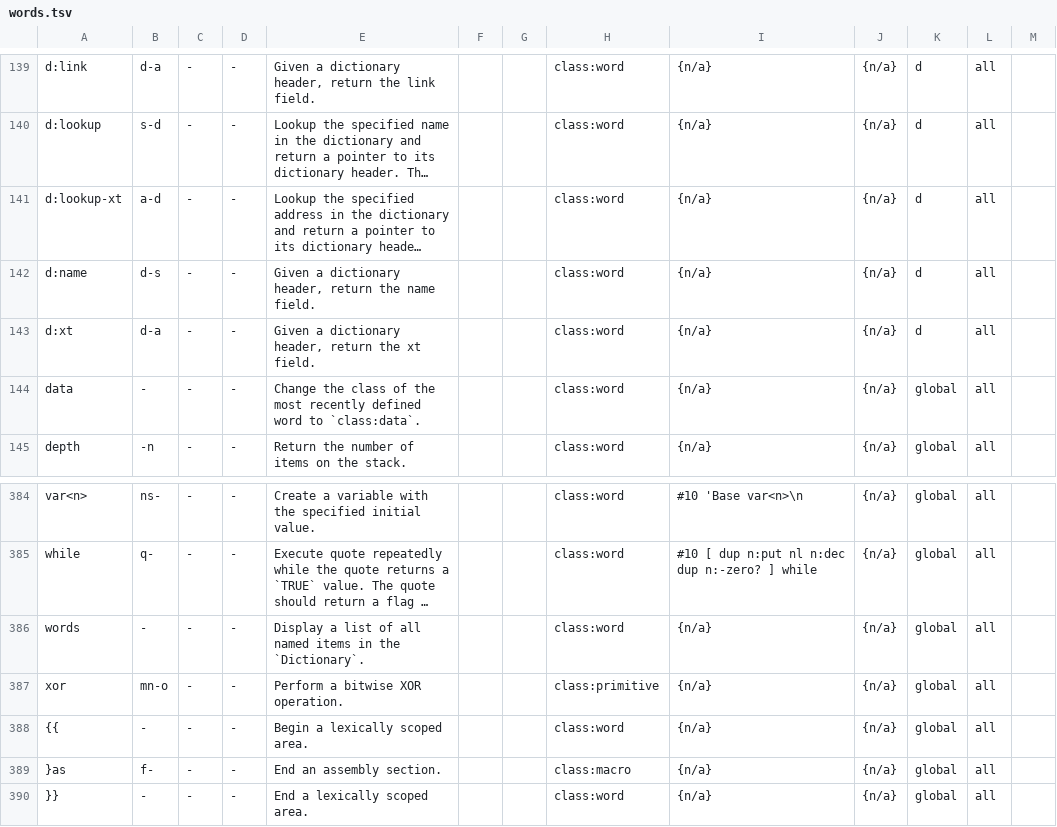
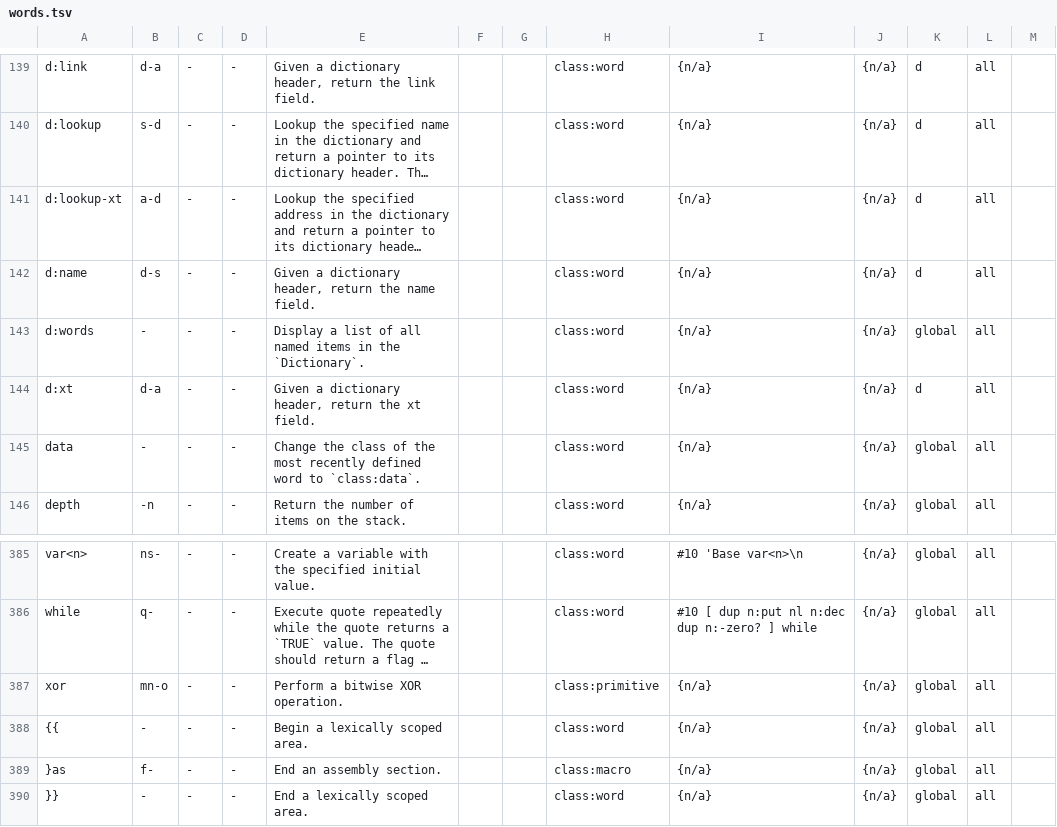
Before and after one commit to Acidburn0zzz/retro, a TSV file: words.tsv, drawn as a sheet; only a part is shown, gaps mark what is left out; long unchanged cells end in …; removed rows and columns are numbered as before the commit, all else as after; the diff names each change by its address in the sheet, - before the commit and + after, or states it on an @@ line.

Commit message:
words -> d:words

```diff
--- a/words.tsv
+++ b/words.tsv
+row 143: d:words | - | - | - | Display a list of all named items in the `Dictionary`. |  |  | class:word | {n/a} | {n/a} | global | all
-row 386: words | - | - | - | Display a list of all named items in the `Dictionary`. |  |  | class:word | {n/a} | {n/a} | global | all
```
Also changed, not shown: 6 other files.
